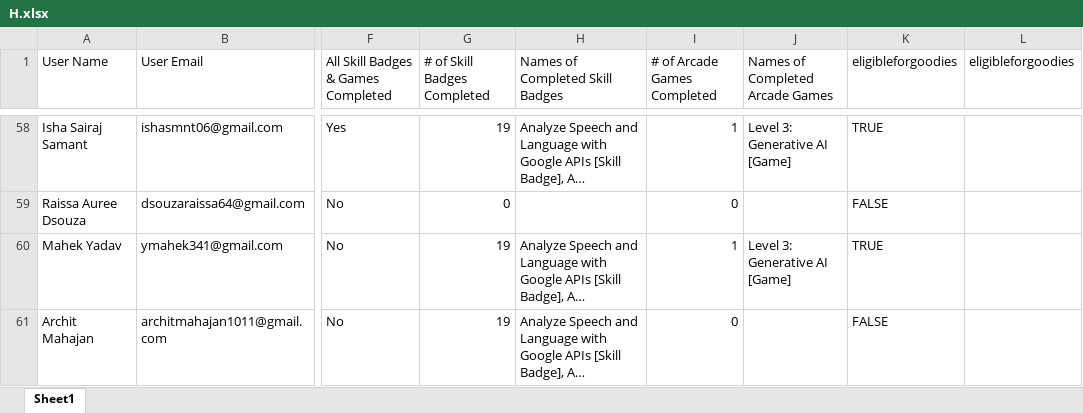
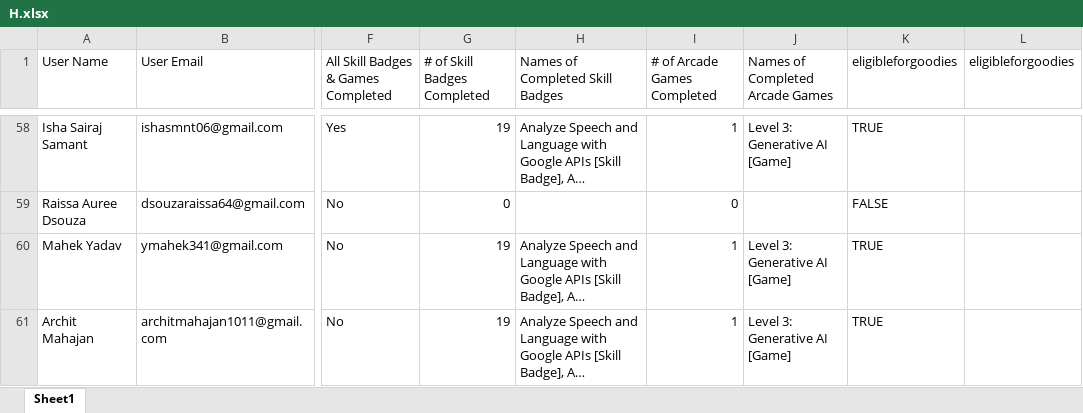
Before and after one commit to fRankEnstein1-1-1-1/GDGC_Cloud_Leaderboards, an Excel workbook: public/H.xlsx, sheet Sheet1, drawn as a sheet; only a part is shown, gaps mark what is left out; long unchanged cells end in …; values as stored, in another font and other column widths than the file's, no borders; the diff covers the shown part only; the diff names each change by its address in the sheet, - before the commit and + after, or states it on an @@ line.

```diff
--- a/public/H.xlsx (sheet Sheet1)
+++ b/public/H.xlsx (sheet Sheet1)
-I61 (# of Arcade Games Completed): 0
+I61 (# of Arcade Games Completed): 1
-J61 (Names of Completed Arcade Games): (empty)
+J61 (Names of Completed Arcade Games): Level 3: Generative AI [Game]
-K61 (eligibleforgoodies): FALSE
+K61 (eligibleforgoodies): TRUE
```
Also changed, not shown: 16 edited cells elsewhere in this sheet, data/H.xlsx.
